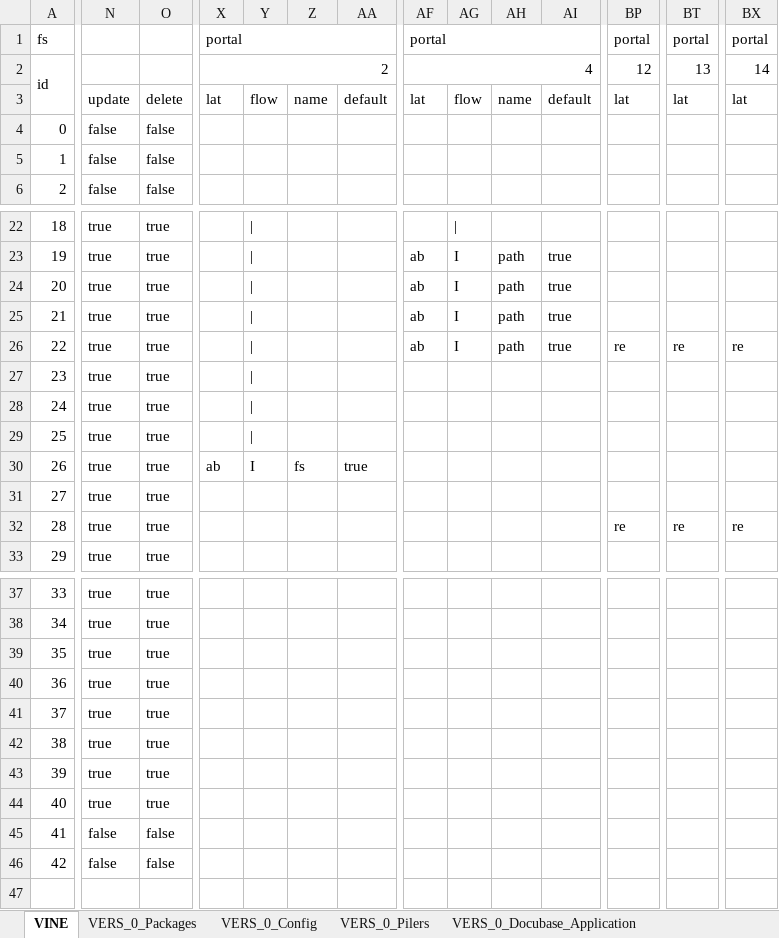
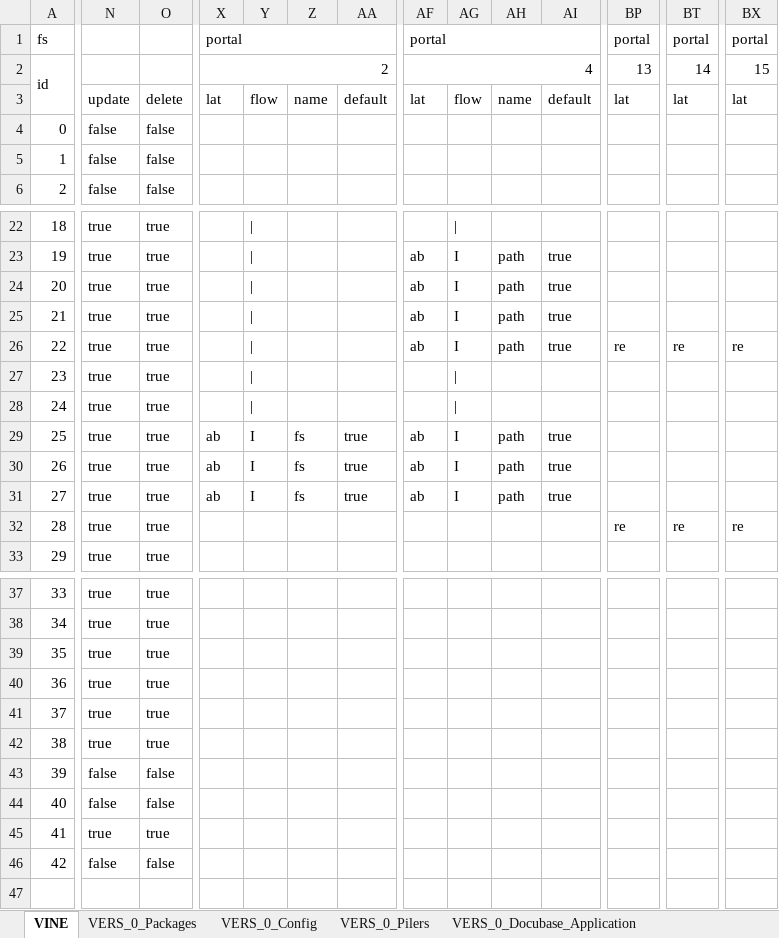
Before and after one commit to thomaspatrickwelborn/Digital-Flux-Capacitor, an Excel workbook: designment/projects/001/docubase/docubase.xlsx, sheet VINE, drawn as a sheet; only a part is shown, gaps mark what is left out; values as stored, in another font and other column widths than the file's, no cell formats; the diff covers the shown part only; the diff names each change by its address in the sheet, - before the commit and + after, or states it on an @@ line.

```diff
--- a/designment/projects/001/docubase/docubase.xlsx (sheet VINE)
+++ b/designment/projects/001/docubase/docubase.xlsx (sheet VINE)
-BP2: 12
+BP2: 13
-BT2: 13
+BT2: 14
-BX2: 14
+BX2: 15
-AG27:AG28: (empty)
+AG27:AG28: |
-X29: (empty)
+X29: ab
-Y29: |
+Y29: I
-Z29: (empty)
+Z29: fs
-AA29: (empty)
+AA29: true
-AF29:AF31: (empty)
+AF29:AF31: ab
-AG29:AG31: (empty)
+AG29:AG31: I
-AH29:AH31: (empty)
+AH29:AH31: path
-AI29:AI31: (empty)
+AI29:AI31: true
-X31: (empty)
+X31: ab
-Y31: (empty)
+Y31: I
-Z31: (empty)
+Z31: fs
-AA31: (empty)
+AA31: true
-N43:N44: true
+N43:N44: false
-O43:O44: true
+O43:O44: false
-N45: false
+N45: true
-O45: false
+O45: true
```
Also changed, not shown: 2 edited cells elsewhere in this sheet, sheet VERS_0_Pilers, sheet VIEW_0_Docubase_Page_Views, sheet VERS_0_Docubase_Pages, sheet VERS_0_Docubase_Application, cell formats, 10 other files.
